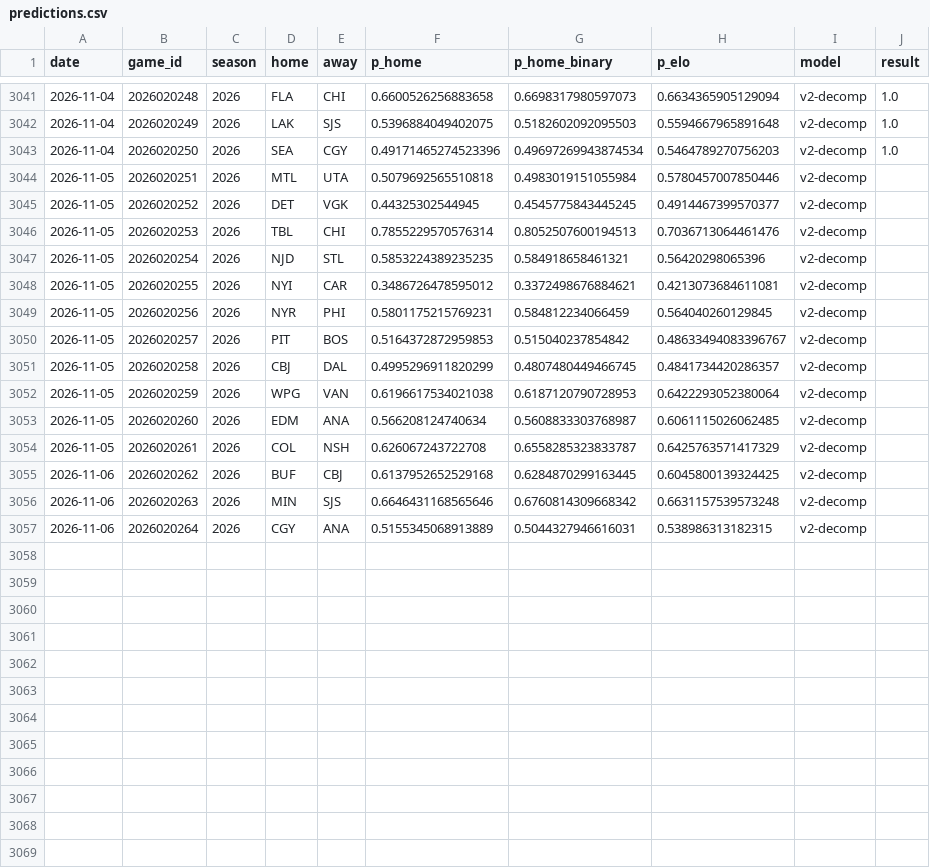
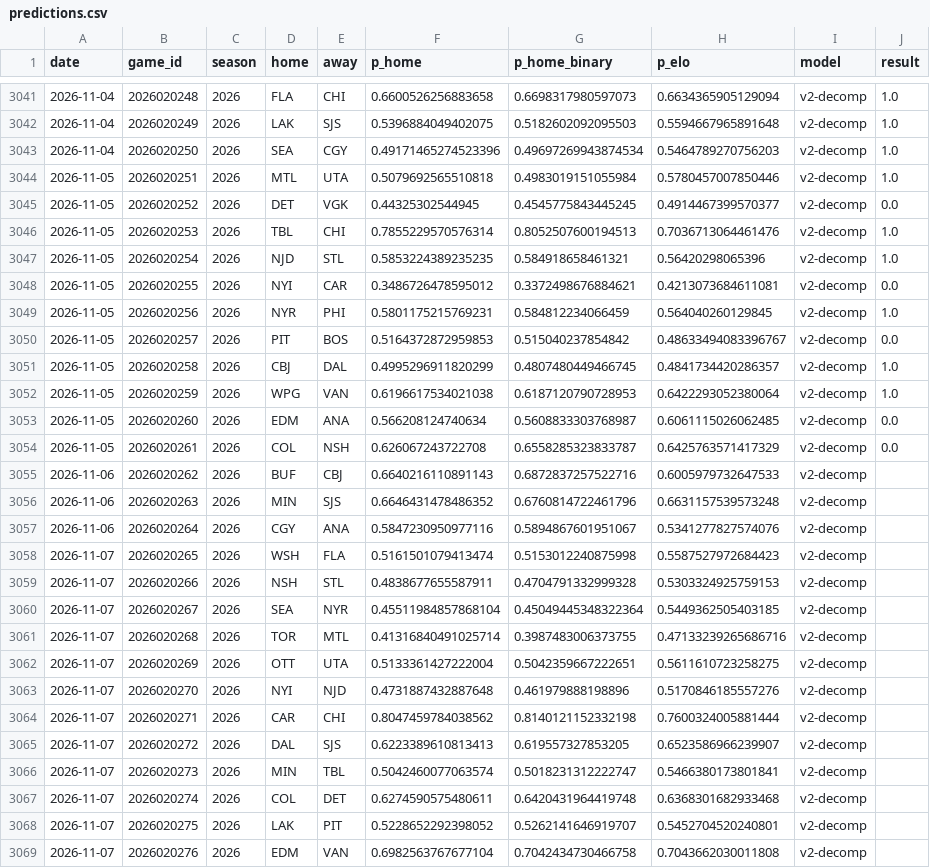
Before and after one commit to azcal/mbm-nhl, a CSV file: logs/predictions.csv, drawn as a sheet; only a part is shown, gaps mark what is left out.

```diff
--- a/logs/predictions.csv
+++ b/logs/predictions.csv
@@ -3043,15 +3043,27 @@ date,game_id,season,home,away,p_home,p_home_binary,p_elo,model,result
 2026-11-04,2026020250,2026,SEA,CGY,0.49171465274523396,0.49697269943874534,0.5464789270756203,v2-decomp,1.0
-2026-11-05,2026020251,2026,MTL,UTA,0.5079692565510818,0.4983019151055984,0.5780457007850446,v2-decomp,
-2026-11-05,2026020252,2026,DET,VGK,0.44325302544945,0.4545775843445245,0.4914467399570377,v2-decomp,
-2026-11-05,2026020253,2026,TBL,CHI,0.7855229570576314,0.8052507600194513,0.7036713064461476,v2-decomp,
-2026-11-05,2026020254,2026,NJD,STL,0.5853224389235235,0.584918658461321,0.56420298065396,v2-decomp,
-2026-11-05,2026020255,2026,NYI,CAR,0.3486726478595012,0.3372498676884621,0.4213073684611081,v2-decomp,
-2026-11-05,2026020256,2026,NYR,PHI,0.5801175215769231,0.584812234066459,0.564040260129845,v2-decomp,
-2026-11-05,2026020257,2026,PIT,BOS,0.5164372872959853,0.515040237854842,0.48633494083396767,v2-decomp,
-2026-11-05,2026020258,2026,CBJ,DAL,0.4995296911820299,0.4807480449466745,0.4841734420286357,v2-decomp,
-2026-11-05,2026020259,2026,WPG,VAN,0.6196617534021038,0.6187120790728953,0.6422293052380064,v2-decomp,
-2026-11-05,2026020260,2026,EDM,ANA,0.566208124740634,0.5608833303768987,0.6061115026062485,v2-decomp,
-2026-11-05,2026020261,2026,COL,NSH,0.626067243722708,0.6558285323833787,0.6425763571417329,v2-decomp,
-2026-11-06,2026020262,2026,BUF,CBJ,0.6137952652529168,0.6284870299163445,0.6045800139324425,v2-decomp,
-2026-11-06,2026020263,2026,MIN,SJS,0.6646431168565646,0.6760814309668342,0.6631157539573248,v2-decomp,
-2026-11-06,2026020264,2026,CGY,ANA,0.5155345068913889,0.5044327946616031,0.538986313182315,v2-decomp,
+2026-11-05,2026020251,2026,MTL,UTA,0.5079692565510818,0.4983019151055984,0.5780457007850446,v2-decomp,1.0
+2026-11-05,2026020252,2026,DET,VGK,0.44325302544945,0.4545775843445245,0.4914467399570377,v2-decomp,0.0
+2026-11-05,2026020253,2026,TBL,CHI,0.7855229570576314,0.8052507600194513,0.7036713064461476,v2-decomp,1.0
+2026-11-05,2026020254,2026,NJD,STL,0.5853224389235235,0.584918658461321,0.56420298065396,v2-decomp,1.0
+2026-11-05,2026020255,2026,NYI,CAR,0.3486726478595012,0.3372498676884621,0.4213073684611081,v2-decomp,0.0
+2026-11-05,2026020256,2026,NYR,PHI,0.5801175215769231,0.584812234066459,0.564040260129845,v2-decomp,1.0
+2026-11-05,2026020257,2026,PIT,BOS,0.5164372872959853,0.515040237854842,0.48633494083396767,v2-decomp,0.0
+2026-11-05,2026020258,2026,CBJ,DAL,0.4995296911820299,0.4807480449466745,0.4841734420286357,v2-decomp,1.0
+2026-11-05,2026020259,2026,WPG,VAN,0.6196617534021038,0.6187120790728953,0.6422293052380064,v2-decomp,1.0
+2026-11-05,2026020260,2026,EDM,ANA,0.566208124740634,0.5608833303768987,0.6061115026062485,v2-decomp,0.0
+2026-11-05,2026020261,2026,COL,NSH,0.626067243722708,0.6558285323833787,0.6425763571417329,v2-decomp,0.0
+2026-11-06,2026020262,2026,BUF,CBJ,0.6640216110891143,0.6872837257522716,0.6005979732647533,v2-decomp,
+2026-11-06,2026020263,2026,MIN,SJS,0.6646431478486352,0.6760814722461796,0.6631157539573248,v2-decomp,
+2026-11-06,2026020264,2026,CGY,ANA,0.5847230950977116,0.5894867601951067,0.5341277827574076,v2-decomp,
+2026-11-07,2026020265,2026,WSH,FLA,0.5161501079413474,0.5153012240875998,0.5587527972684423,v2-decomp,
+2026-11-07,2026020266,2026,NSH,STL,0.4838677655587911,0.4704791332999328,0.5303324925759153,v2-decomp,
+2026-11-07,2026020267,2026,SEA,NYR,0.45511984857868104,0.45049445348322364,0.5449362505403185,v2-decomp,
+2026-11-07,2026020268,2026,TOR,MTL,0.41316840491025714,0.3987483006373755,0.47133239265686716,v2-decomp,
+2026-11-07,2026020269,2026,OTT,UTA,0.5133361427222004,0.5042359667222651,0.5611610723258275,v2-decomp,
+2026-11-07,2026020270,2026,NYI,NJD,0.4731887432887648,0.461979888198896,0.5170846185557276,v2-decomp,
+2026-11-07,2026020271,2026,CAR,CHI,0.8047459784038562,0.8140121152332198,0.7600324005881444,v2-decomp,
+2026-11-07,2026020272,2026,DAL,SJS,0.6223389610813413,0.619557327853205,0.6523586966239907,v2-decomp,
+2026-11-07,2026020273,2026,MIN,TBL,0.5042460077063574,0.5018231312222747,0.5466380173801841,v2-decomp,
+2026-11-07,2026020274,2026,COL,DET,0.6274590575480611,0.6420431964419748,0.6368301682933468,v2-decomp,
+2026-11-07,2026020275,2026,LAK,PIT,0.5228652292398052,0.5262141646919707,0.5452704520240801,v2-decomp,
+2026-11-07,2026020276,2026,EDM,VAN,0.6982563767677104,0.7042434730466758,0.7043662030011808,v2-decomp,
```
Also changed, not shown: data/games.csv, logs/graded.csv, 3 other files.
